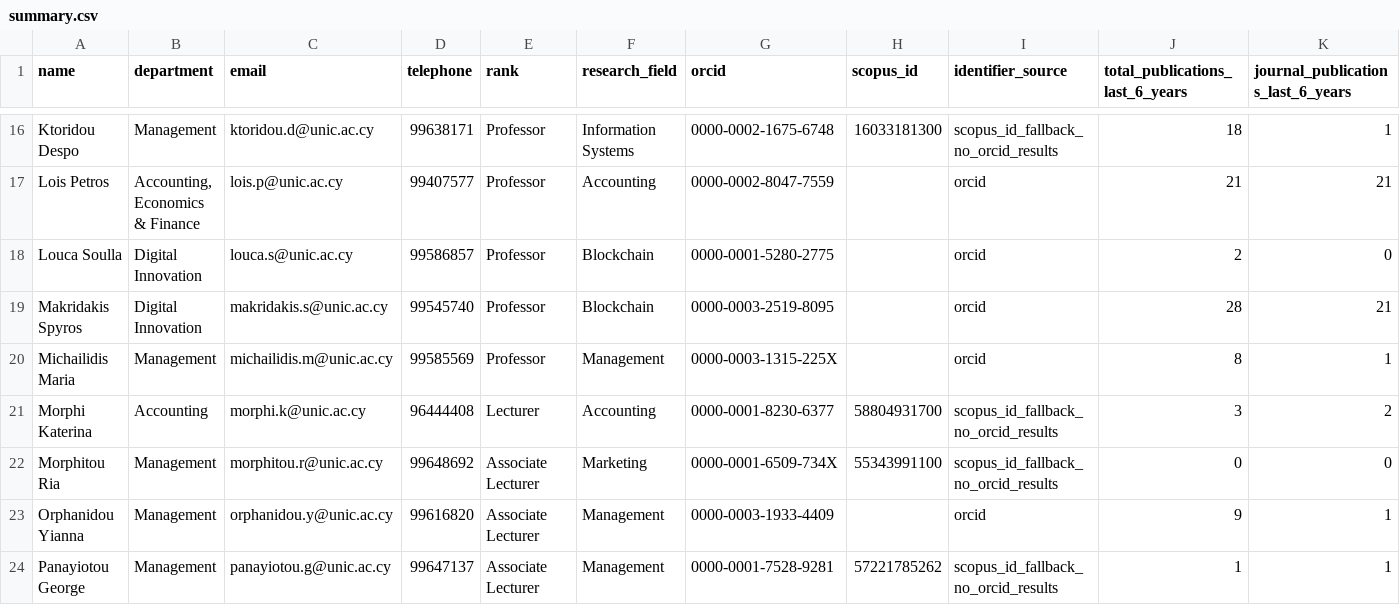
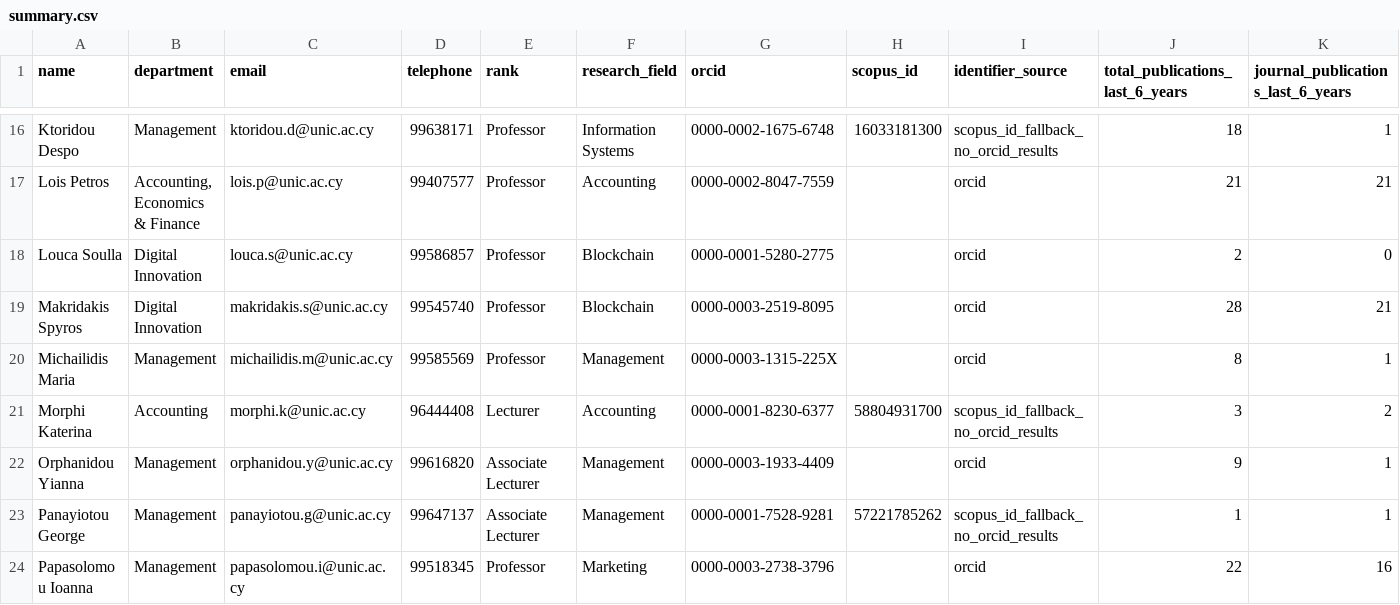
Before and after one commit to annamariasouri/NEXUS, a CSV file: outputs/summary.csv, drawn as a sheet; only a part is shown, gaps mark what is left out; the shorter side is filled out with more unchanged rows; rows hold the shown columns only; the diff names each change by its address in the sheet, - before the commit and + after, or states it on an @@ line.

Commit message:
Update dashboard PRJ header and remove Ria Morphitou

```diff
--- a/outputs/summary.csv
+++ b/outputs/summary.csv
-row 22: Morphitou Ria | Management | morphitou.r@unic.ac.cy | 99648692 | Associate Lecturer | Marketing | 0000-0001-6509-734X | 55343991100 | scopus_id_fallback_no_orcid_results | 0 | 0
```
Also changed, not shown: Full timers ORCID.csv, 1 other file.
